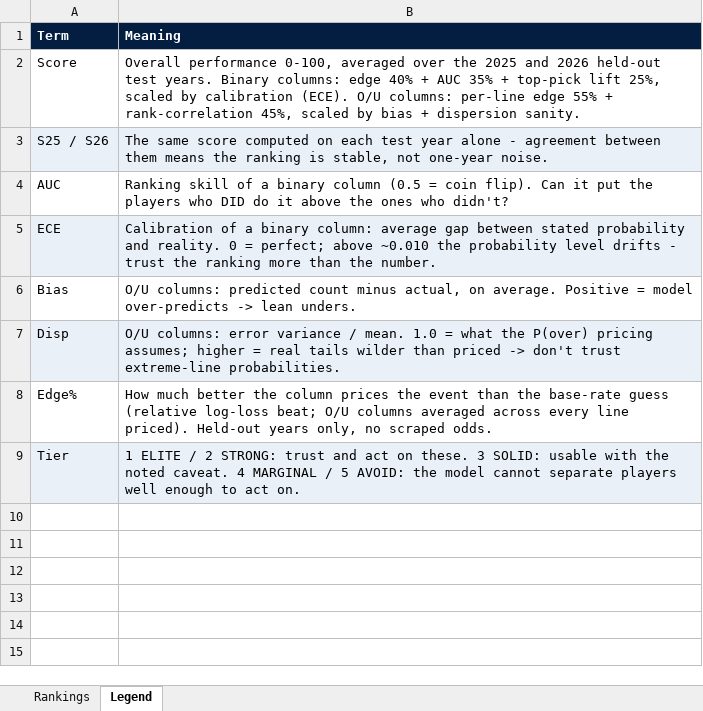
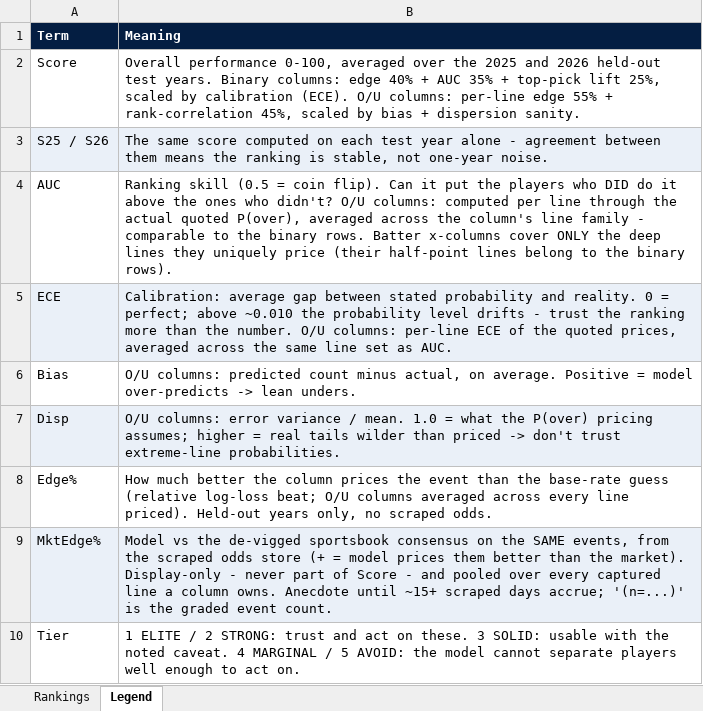
Before and after one commit to gdsakelaris/the-baseball-model, an Excel workbook: Model/PROP_RANKINGS.xlsx, sheet Legend, drawn as a sheet; values as stored, in another font and other column widths than the file's, no borders; addresses are those after the commit; the diff names each change by its address in the sheet, - before the commit and + after, or states it on an @@ line.

```diff
--- a/Model/PROP_RANKINGS.xlsx (sheet Legend)
+++ b/Model/PROP_RANKINGS.xlsx (sheet Legend)
-B4 (Meaning): Ranking skill of a binary column (0.5 = coin flip). Can it put the players who DID do it above the ones who didn't?
+B4 (Meaning): Ranking skill (0.5 = coin flip). Can it put the players who DID do it above the ones who didn't? O/U columns: computed per line through the actual quoted P(over), averaged across the column's line family - comparable to the binary rows. Batter x-columns cover ONLY the deep lines they uniquely price (their half-point lines belong to the binary rows).
-B5 (Meaning): Calibration of a binary column: average gap between stated probability and reality. 0 = perfect; above ~0.010 the probability level drifts - trust the ranking more than the number.
+B5 (Meaning): Calibration: average gap between stated probability and reality. 0 = perfect; above ~0.010 the probability level drifts - trust the ranking more than the number. O/U columns: per-line ECE of the quoted prices, averaged across the same line set as AUC.
+row 9: MktEdge% | Model vs the de-vigged sportsbook consensus on the SAME events, from the scraped odds store (+ = model prices them better than the market). Display-only - never part of Score - and pooled over every captured line a column owns. Anecdote until ~15+ scraped days accrue; '(n=...)' is the graded event count.
-A10:B10 fill: #EAF0F8
+A10:B10 fill: none
```
Also changed, not shown: sheet Rankings, 10 other files.
